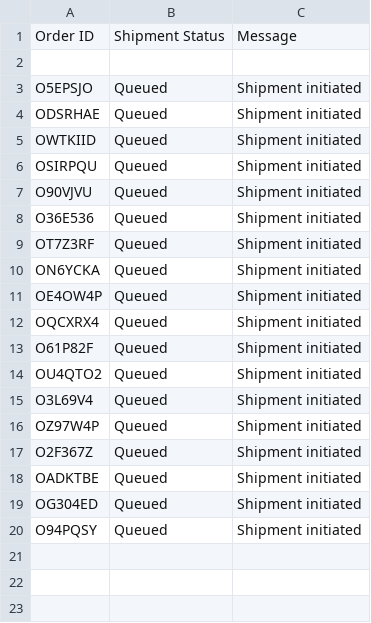
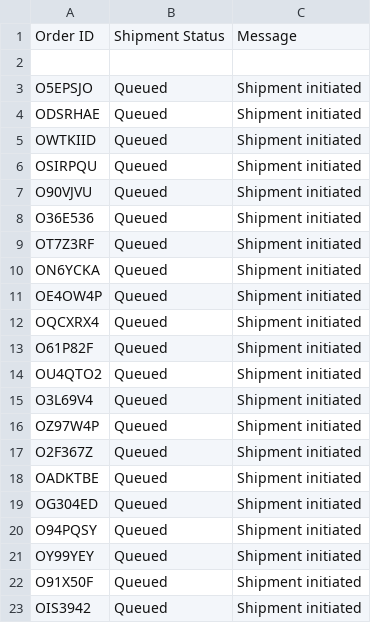
Before and after one commit to Fenny-Huy/AWE-Store, a CSV file: backend/data/shipments.csv, drawn as a sheet; the diff names each change by its address in the sheet, - before the commit and + after, or states it on an @@ line.

```diff
--- a/backend/data/shipments.csv
+++ b/backend/data/shipments.csv
+row 21: OY99YEY | Queued | Shipment initiated
+row 22: O91X50F | Queued | Shipment initiated
+row 23: OIS3942 | Queued | Shipment initiated
```
Also changed, not shown: backend/data/order.csv, backend/data/receipts.csv, 4 other files.
